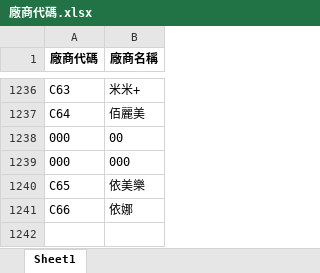
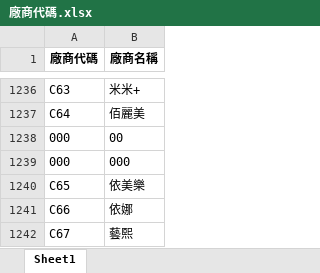
Before and after one commit to WAWAPIG0303/an-ag-jb-purchase-system, an Excel workbook: data/JB/廠商代碼.xlsx, sheet Sheet1, drawn as a sheet; only a part is shown, gaps mark what is left out; values as stored, in another font and other column widths than the file's, no borders; the diff names each change by its address in the sheet, - before the commit and + after, or states it on an @@ line.

Commit message:
更新 JB 廠商代碼

```diff
--- a/data/JB/廠商代碼.xlsx (sheet Sheet1)
+++ b/data/JB/廠商代碼.xlsx (sheet Sheet1)
+row 1242: C67 | 藝熙
```
